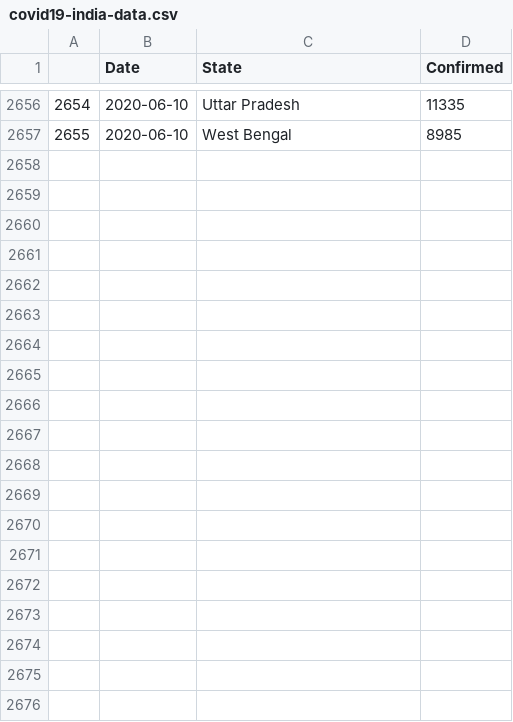
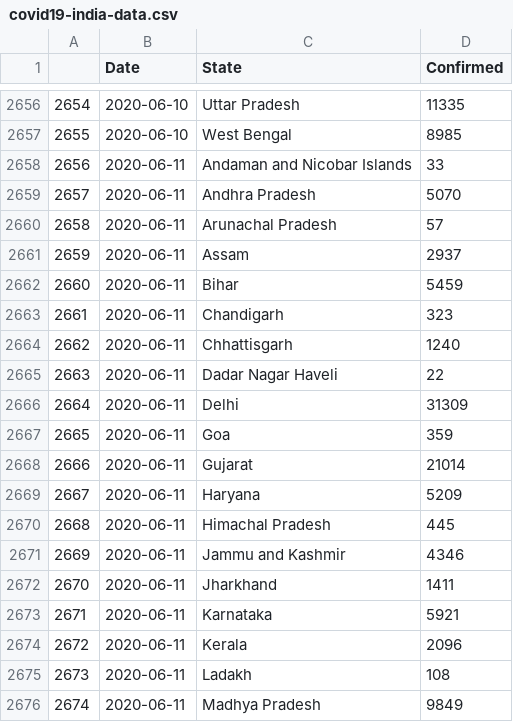
Before and after one commit to malahal/covid19, a CSV file: covid19-india-data.csv, drawn as a sheet; only a part is shown, gaps mark what is left out; the diff covers the shown part only; the diff names each change by its address in the sheet, - before the commit and + after, or states it on an @@ line.

```diff
--- a/covid19-india-data.csv
+++ b/covid19-india-data.csv
+row 2658: 2656 | 2020-06-11 | Andaman and Nicobar Islands | 33
+row 2659: 2657 | 2020-06-11 | Andhra Pradesh | 5070
+row 2660: 2658 | 2020-06-11 | Arunachal Pradesh | 57
+row 2661: 2659 | 2020-06-11 | Assam | 2937
+row 2662: 2660 | 2020-06-11 | Bihar | 5459
+row 2663: 2661 | 2020-06-11 | Chandigarh | 323
+row 2664: 2662 | 2020-06-11 | Chhattisgarh | 1240
+row 2665: 2663 | 2020-06-11 | Dadar Nagar Haveli | 22
+row 2666: 2664 | 2020-06-11 | Delhi | 31309
+row 2667: 2665 | 2020-06-11 | Goa | 359
+row 2668: 2666 | 2020-06-11 | Gujarat | 21014
+row 2669: 2667 | 2020-06-11 | Haryana | 5209
+row 2670: 2668 | 2020-06-11 | Himachal Pradesh | 445
+row 2671: 2669 | 2020-06-11 | Jammu and Kashmir | 4346
+row 2672: 2670 | 2020-06-11 | Jharkhand | 1411
+row 2673: 2671 | 2020-06-11 | Karnataka | 5921
+row 2674: 2672 | 2020-06-11 | Kerala | 2096
+row 2675: 2673 | 2020-06-11 | Ladakh | 108
+row 2676: 2674 | 2020-06-11 | Madhya Pradesh | 9849
```
Also changed, not shown: 16 added rows elsewhere in this file, 4 other files.
